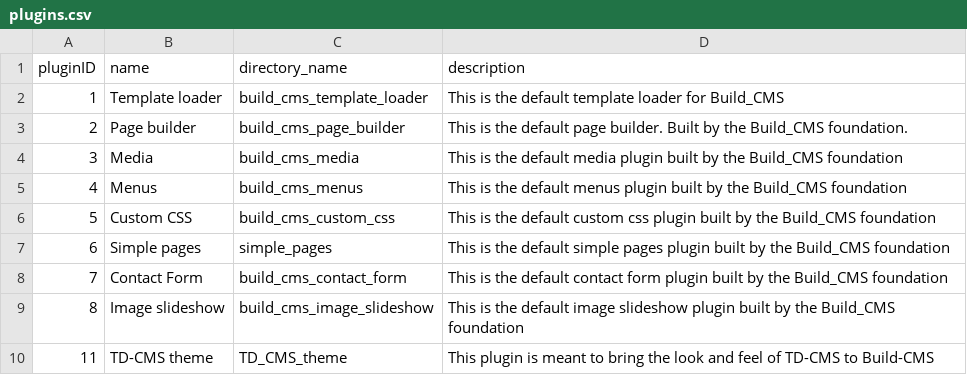
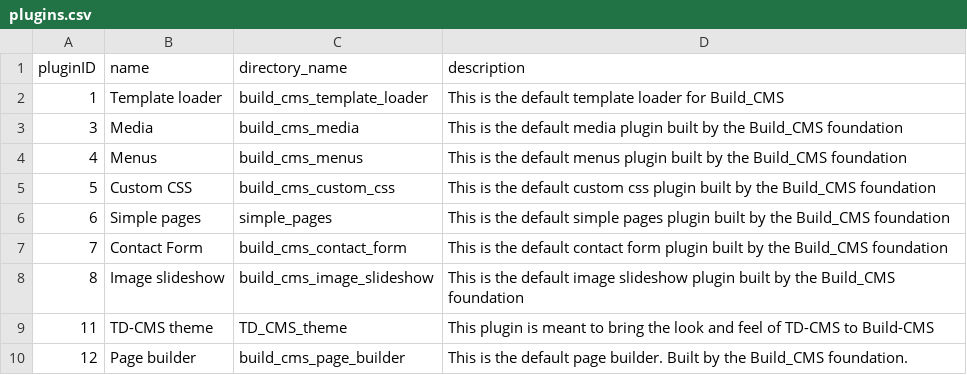
Before and after one commit to TimDer/build-cms-dev, a CSV file: TD_dbExport/data/build-cms/plugins.csv, drawn as a sheet; removed rows and columns are numbered as before the commit, all else as after; the diff names each change by its address in the sheet, - before the commit and + after, or states it on an @@ line.

```diff
--- a/TD_dbExport/data/build-cms/plugins.csv
+++ b/TD_dbExport/data/build-cms/plugins.csv
-row 3: 2 | Page builder | build_cms_page_builder | This is the default page builder. Built by the Build_CMS foundation.
+row 10: 12 | Page builder | build_cms_page_builder | This is the default page builder. Built by the Build_CMS foundation.
```
Also changed, not shown: 6 other files.
